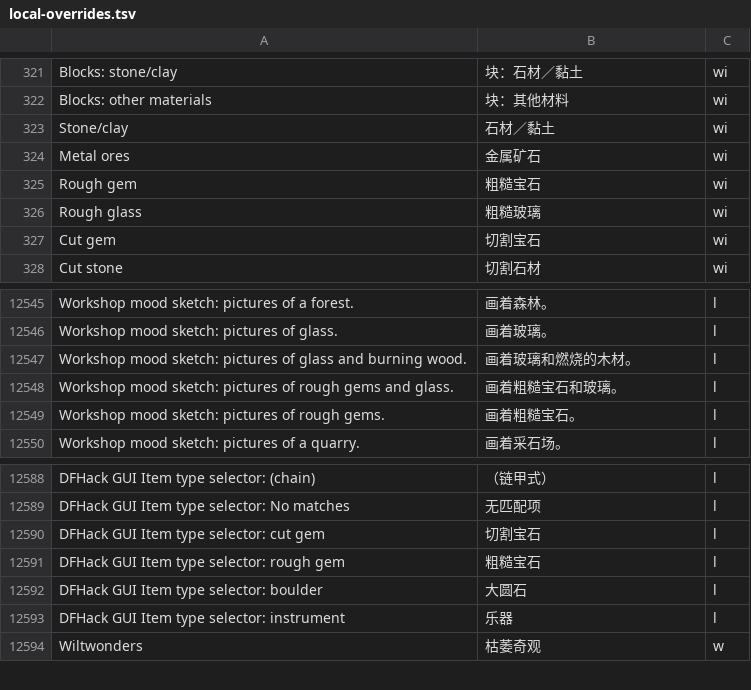
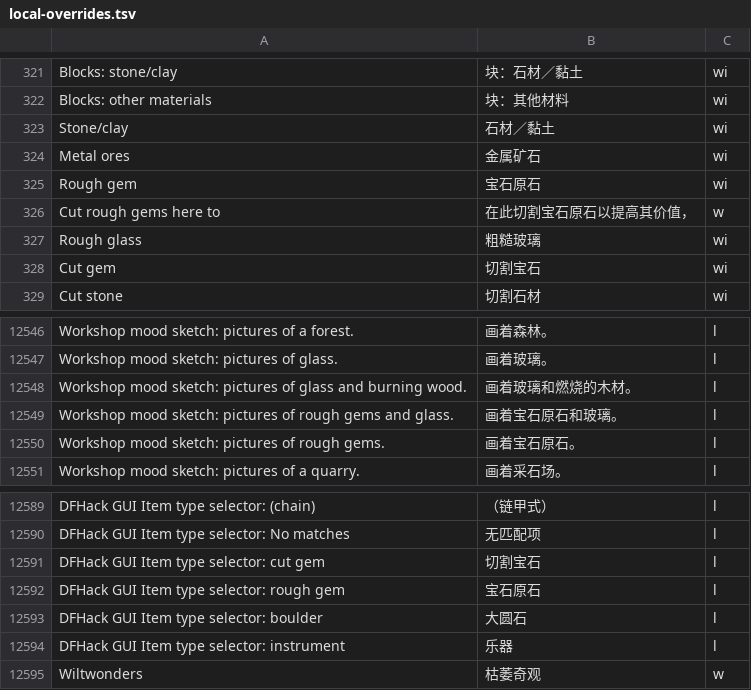
Before and after one commit to pokemonchw/dfcn, a TSV file: data/runtime/local-overrides.tsv, drawn as a sheet; only a part is shown, gaps mark what is left out.

```diff
--- a/data/runtime/local-overrides.tsv
+++ b/data/runtime/local-overrides.tsv
@@ -324,3 +324,4 @@ Stone/clay	石材／黏土	wi
 Metal ores	金属矿石	wi
-Rough gem	粗糙宝石	wi
+Rough gem	宝石原石	wi
+Cut rough gems here to 	在此切割宝石原石以提高其价值，	w
 Rough glass	粗糙玻璃	wi
@@ -12549,4 +12550,4 @@ Workshop mood sketch: pictures of glass.	画着玻璃。	l
 Workshop mood sketch: pictures of glass and burning wood.	画着玻璃和燃烧的木材。	l
-Workshop mood sketch: pictures of rough gems and glass.	画着粗糙宝石和玻璃。	l
-Workshop mood sketch: pictures of rough gems.	画着粗糙宝石。	l
+Workshop mood sketch: pictures of rough gems and glass.	画着宝石原石和玻璃。	l
+Workshop mood sketch: pictures of rough gems.	画着宝石原石。	l
 Workshop mood sketch: pictures of a quarry.	画着采石场。	l
@@ -12592,3 +12593,3 @@ DFHack GUI Item type selector: No matches	无匹配项	l
 DFHack GUI Item type selector: cut gem	切割宝石	l
-DFHack GUI Item type selector: rough gem	粗糙宝石	l
+DFHack GUI Item type selector: rough gem	宝石原石	l
 DFHack GUI Item type selector: boulder	大圆石	l
```
Also changed, not shown: 3 other files.
